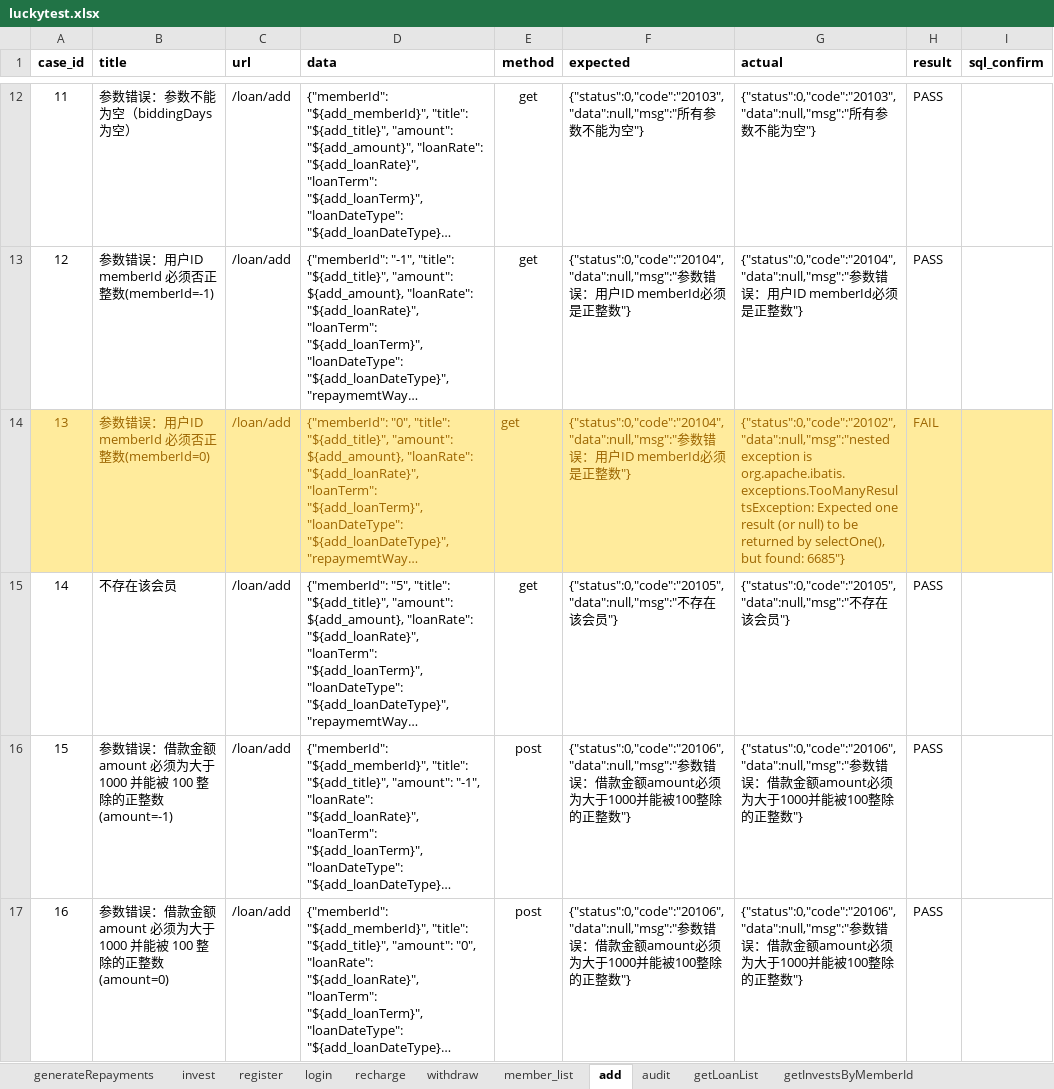
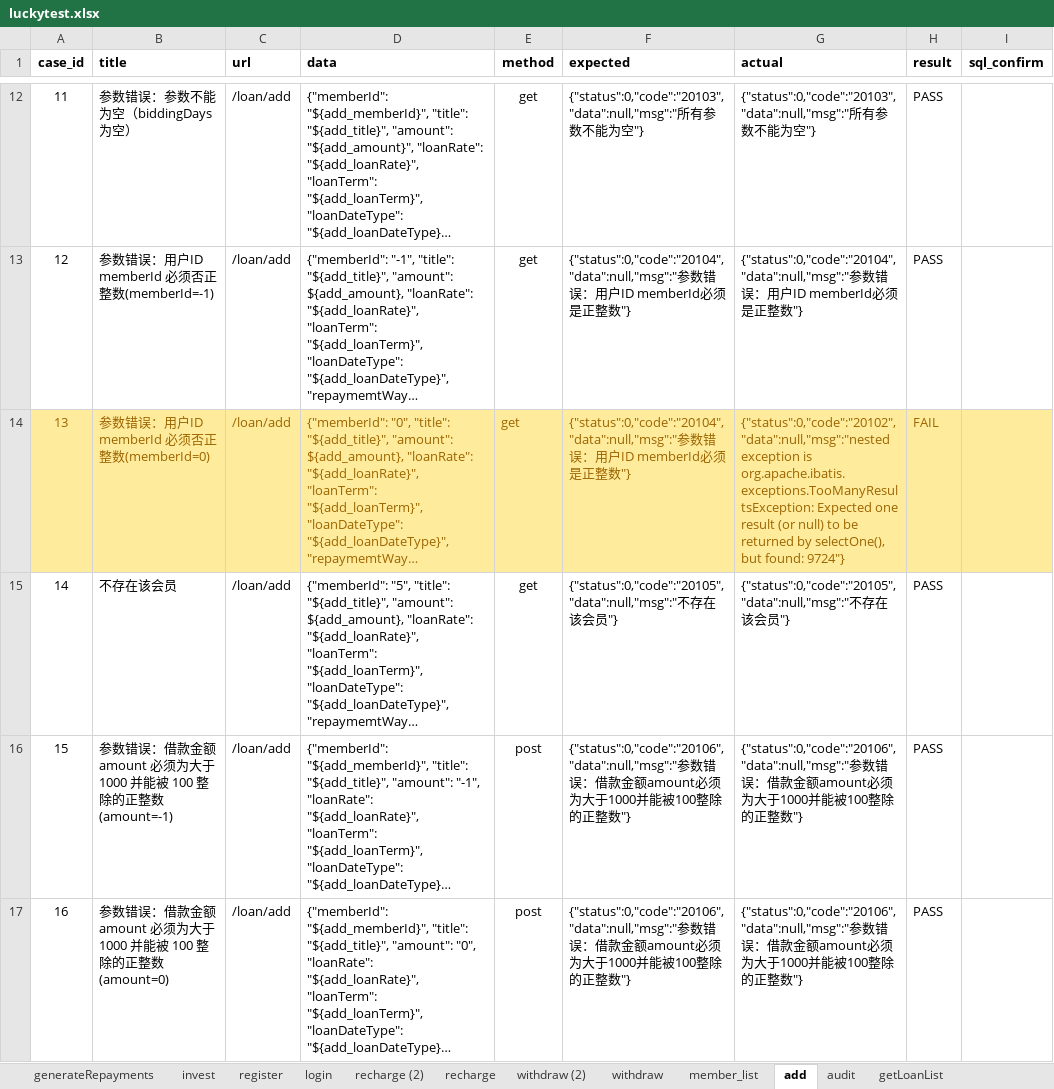
Before and after one commit to adou12138/python13-api-test, an Excel workbook: datas/luckytest.xlsx, sheet add, drawn as a sheet; only a part is shown, gaps mark what is left out; long unchanged cells end in …; values as stored, in another font and other column widths than the file's, no borders; the diff names each change by its address in the sheet, - before the commit and + after, or states it on an @@ line.

```diff
--- a/datas/luckytest.xlsx (sheet add)
+++ b/datas/luckytest.xlsx (sheet add)
+sheet tab: recharge (2)
+sheet tab: withdraw (2)
-G14 (actual): …but found: 6685"}
+G14 (actual): …but found: 9724"}
```
Also changed, not shown: sheet withdraw, sheet recharge, 9 other files.
